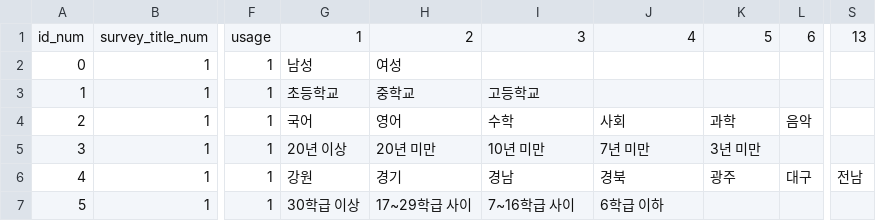
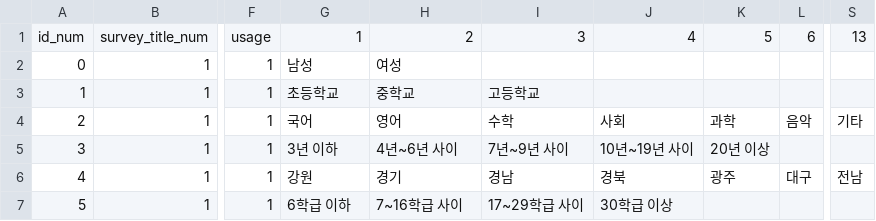
Before and after one commit to doyeon412a/flask-survey, a CSV file: proj/survey_data.csv, drawn as a sheet; only a part is shown, gaps mark what is left out; the diff covers the shown part only; the diff names each change by its address in the sheet, - before the commit and + after, or states it on an @@ line.

```diff
--- a/proj/survey_data.csv
+++ b/proj/survey_data.csv
-S4: (empty)
+S4: 기타
-G5: 20년 이상
+G5: 3년 이하
-H5: 20년 미만
+H5: 4년~6년 사이
-I5: 10년 미만
+I5: 7년~9년 사이
-J5: 7년 미만
+J5: 10년~19년 사이
-K5: 3년 미만
+K5: 20년 이상
-G7: 30학급 이상
+G7: 6학급 이하
-H7: 17~29학급 사이
+H7: 7~16학급 사이
-I7: 7~16학급 사이
+I7: 17~29학급 사이
-J7: 6학급 이하
+J7: 30학급 이상
```
Also changed, not shown: 2 removed rows, 22 edited cells and row numbers in column A elsewhere in this file, 4 other files.
